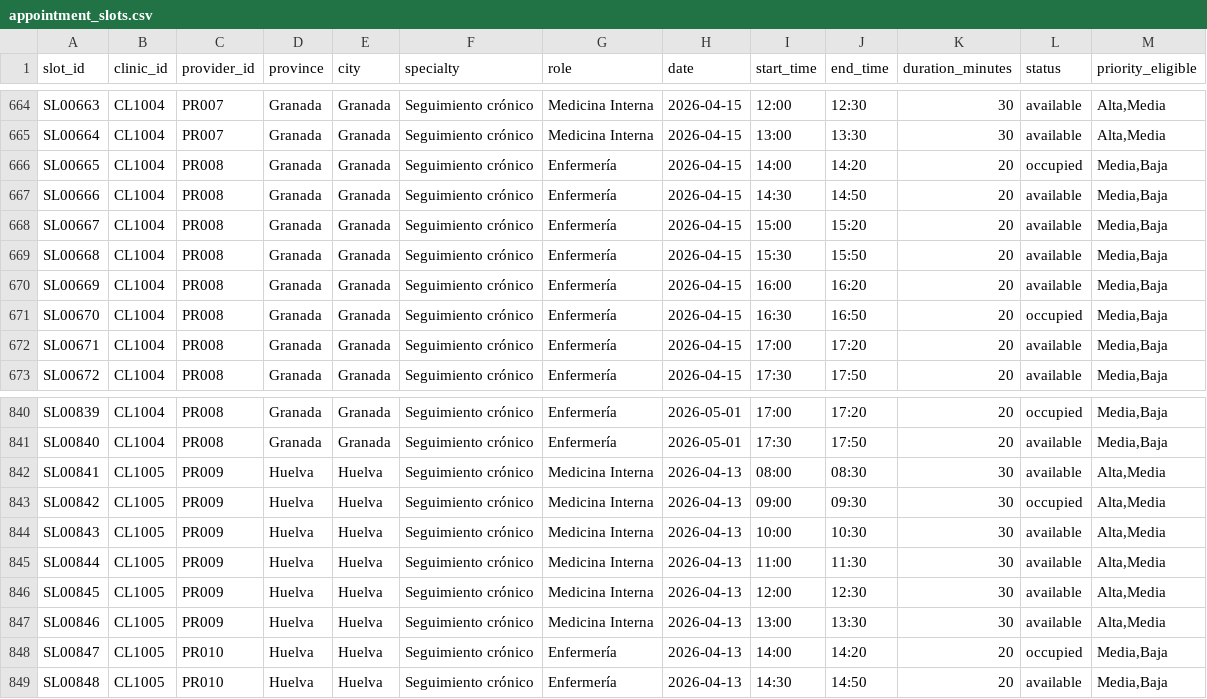
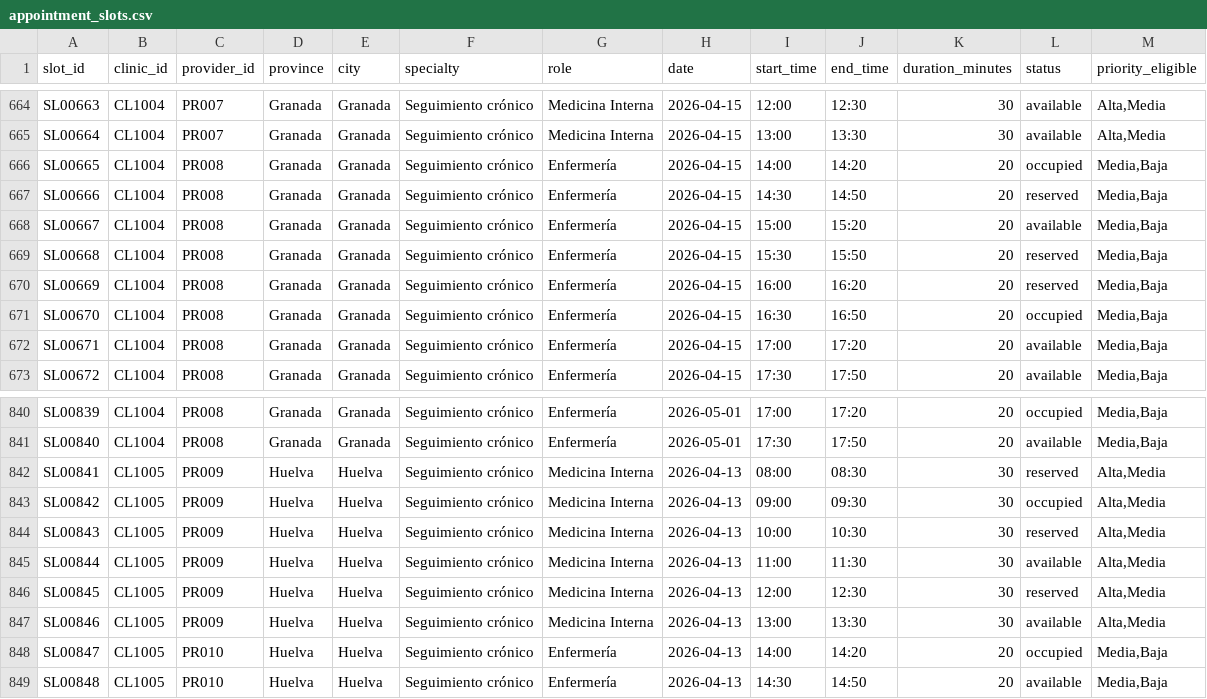
Before and after one commit to Alexorte/cohort-agent, a CSV file: data/processed/appointment_slots.csv, drawn as a sheet; only a part is shown, gaps mark what is left out.

```diff
--- a/data/processed/appointment_slots.csv
+++ b/data/processed/appointment_slots.csv
@@ -666,6 +666,6 @@ SL00664,CL1004,PR007,Granada,Granada,Seguimiento crónico,Medicina Interna,2026-
 SL00665,CL1004,PR008,Granada,Granada,Seguimiento crónico,Enfermería,2026-04-15,14:00,14:20,20,occupied,"Media,Baja"
-SL00666,CL1004,PR008,Granada,Granada,Seguimiento crónico,Enfermería,2026-04-15,14:30,14:50,20,available,"Media,Baja"
+SL00666,CL1004,PR008,Granada,Granada,Seguimiento crónico,Enfermería,2026-04-15,14:30,14:50,20,reserved,"Media,Baja"
 SL00667,CL1004,PR008,Granada,Granada,Seguimiento crónico,Enfermería,2026-04-15,15:00,15:20,20,available,"Media,Baja"
-SL00668,CL1004,PR008,Granada,Granada,Seguimiento crónico,Enfermería,2026-04-15,15:30,15:50,20,available,"Media,Baja"
-SL00669,CL1004,PR008,Granada,Granada,Seguimiento crónico,Enfermería,2026-04-15,16:00,16:20,20,available,"Media,Baja"
+SL00668,CL1004,PR008,Granada,Granada,Seguimiento crónico,Enfermería,2026-04-15,15:30,15:50,20,reserved,"Media,Baja"
+SL00669,CL1004,PR008,Granada,Granada,Seguimiento crónico,Enfermería,2026-04-15,16:00,16:20,20,reserved,"Media,Baja"
 SL00670,CL1004,PR008,Granada,Granada,Seguimiento crónico,Enfermería,2026-04-15,16:30,16:50,20,occupied,"Media,Baja"
@@ -841,7 +841,7 @@ SL00839,CL1004,PR008,Granada,Granada,Seguimiento crónico,Enfermería,2026-05-01
 SL00840,CL1004,PR008,Granada,Granada,Seguimiento crónico,Enfermería,2026-05-01,17:30,17:50,20,available,"Media,Baja"
-SL00841,CL1005,PR009,Huelva,Huelva,Seguimiento crónico,Medicina Interna,2026-04-13,08:00,08:30,30,available,"Alta,Media"
+SL00841,CL1005,PR009,Huelva,Huelva,Seguimiento crónico,Medicina Interna,2026-04-13,08:00,08:30,30,reserved,"Alta,Media"
 SL00842,CL1005,PR009,Huelva,Huelva,Seguimiento crónico,Medicina Interna,2026-04-13,09:00,09:30,30,occupied,"Alta,Media"
-SL00843,CL1005,PR009,Huelva,Huelva,Seguimiento crónico,Medicina Interna,2026-04-13,10:00,10:30,30,available,"Alta,Media"
+SL00843,CL1005,PR009,Huelva,Huelva,Seguimiento crónico,Medicina Interna,2026-04-13,10:00,10:30,30,reserved,"Alta,Media"
 SL00844,CL1005,PR009,Huelva,Huelva,Seguimiento crónico,Medicina Interna,2026-04-13,11:00,11:30,30,available,"Alta,Media"
-SL00845,CL1005,PR009,Huelva,Huelva,Seguimiento crónico,Medicina Interna,2026-04-13,12:00,12:30,30,available,"Alta,Media"
+SL00845,CL1005,PR009,Huelva,Huelva,Seguimiento crónico,Medicina Interna,2026-04-13,12:00,12:30,30,reserved,"Alta,Media"
 SL00846,CL1005,PR009,Huelva,Huelva,Seguimiento crónico,Medicina Interna,2026-04-13,13:00,13:30,30,available,"Alta,Media"
```
Also changed, not shown: 4 other files.
